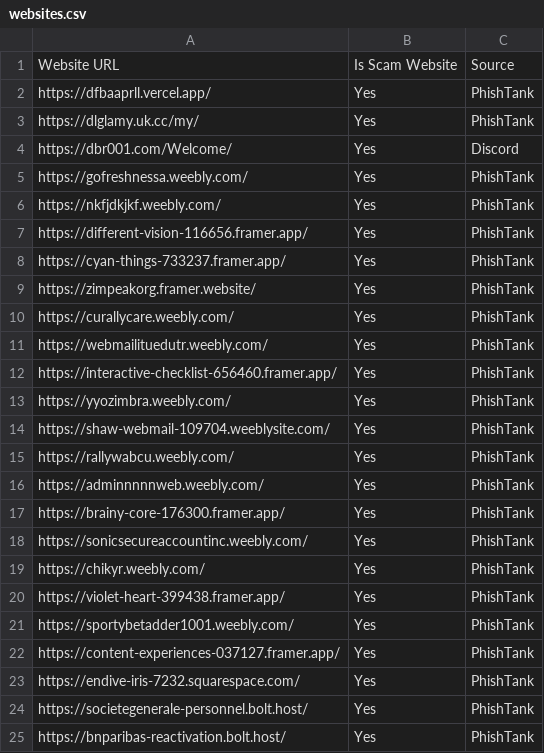
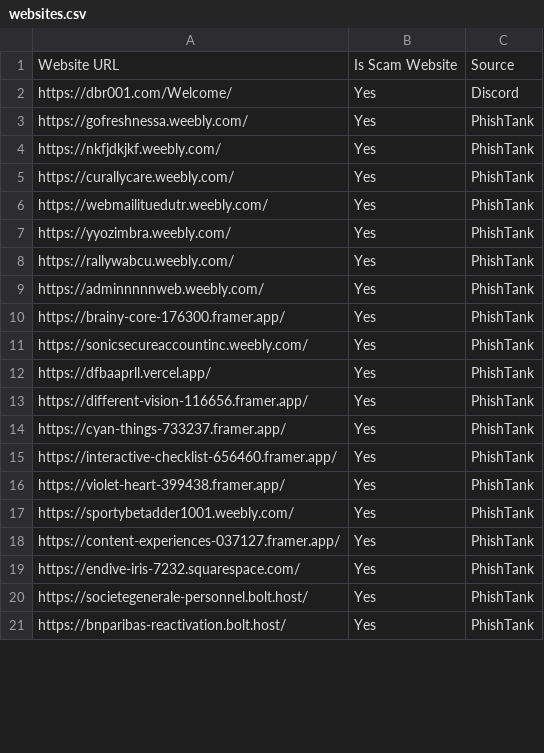
Before and after one commit to hqn21/anti-scam-agent, a CSV file: data/websites.csv, drawn as a sheet; only a part is shown; the diff covers the shown part only.

Commit message:
chore: update websites.csv with new scam and non-scam URLs

```diff
--- a/data/websites.csv
+++ b/data/websites.csv
@@ -1,4 +1,2 @@
 Website URL,Is Scam Website,Source
-https://dfbaaprll.vercel.app/,Yes,PhishTank
-https://dlglamy.uk.cc/my/,Yes,PhishTank
 https://dbr001.com/Welcome/,Yes,Discord
@@ -6,10 +4,5 @@ https://gofreshnessa.weebly.com/,Yes,PhishTank
 https://nkfjdkjkf.weebly.com/,Yes,PhishTank
-https://different-vision-116656.framer.app/,Yes,PhishTank
-https://cyan-things-733237.framer.app/,Yes,PhishTank
-https://zimpeakorg.framer.website/,Yes,PhishTank
 https://curallycare.weebly.com/,Yes,PhishTank
 https://webmailituedutr.weebly.com/,Yes,PhishTank
-https://interactive-checklist-656460.framer.app/,Yes,PhishTank
 https://yyozimbra.weebly.com/,Yes,PhishTank
-https://shaw-webmail-109704.weeblysite.com/,Yes,PhishTank
 https://rallywabcu.weebly.com/,Yes,PhishTank
@@ -18,3 +11,6 @@ https://brainy-core-176300.framer.app/,Yes,PhishTank
 https://sonicsecureaccountinc.weebly.com/,Yes,PhishTank
-https://chikyr.weebly.com/,Yes,PhishTank
+https://dfbaaprll.vercel.app/,Yes,PhishTank
+https://different-vision-116656.framer.app/,Yes,PhishTank
+https://cyan-things-733237.framer.app/,Yes,PhishTank
+https://interactive-checklist-656460.framer.app/,Yes,PhishTank
 https://violet-heart-399438.framer.app/,Yes,PhishTank
```
Also changed, not shown: 29 added rows and 1 edited cell elsewhere in this file.
